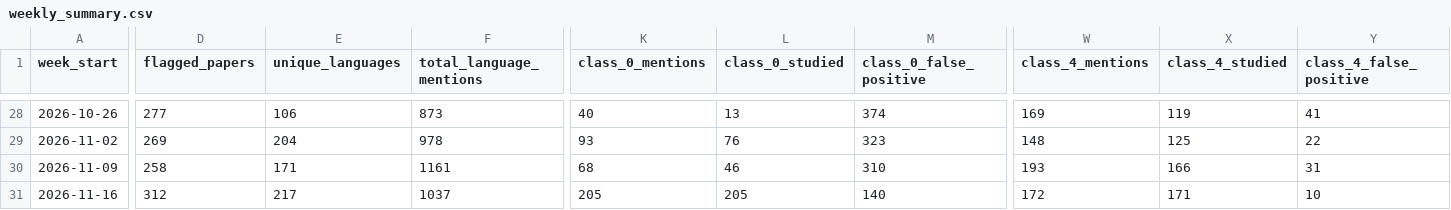
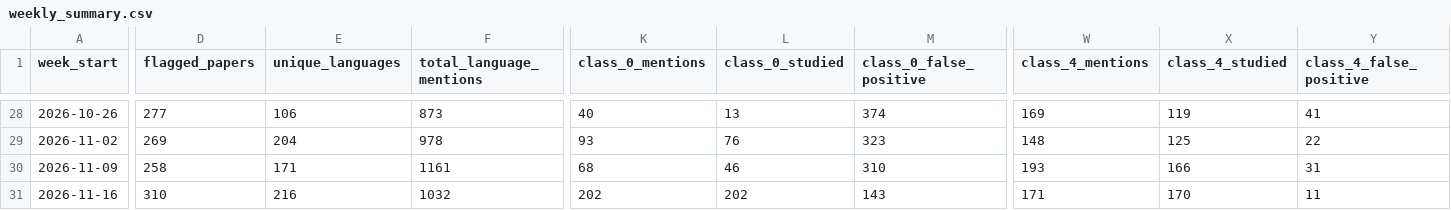
Before and after one commit to kavindu-w/langtrend, a CSV file: data/processed/weekly_summary.csv, drawn as a sheet; only a part is shown, gaps mark what is left out; the diff covers the shown part only; the diff names each change by its address in the sheet, - before the commit and + after, or states it on an @@ line.

```diff
--- a/data/processed/weekly_summary.csv
+++ b/data/processed/weekly_summary.csv
-D31 (flagged_papers): 312
+D31 (flagged_papers): 310
-E31 (unique_languages): 217
+E31 (unique_languages): 216
-F31 (total_language_mentions): 1037
+F31 (total_language_mentions): 1032
-K31 (class_0_mentions): 205
+K31 (class_0_mentions): 202
-L31 (class_0_studied): 205
+L31 (class_0_studied): 202
-M31 (class_0_false_positive): 140
+M31 (class_0_false_positive): 143
-W31 (class_4_mentions): 172
+W31 (class_4_mentions): 171
-X31 (class_4_studied): 171
+X31 (class_4_studied): 170
-Y31 (class_4_false_positive): 10
+Y31 (class_4_false_positive): 11
```
Also changed, not shown: 6 edited cells elsewhere in this file, 9 other files.
